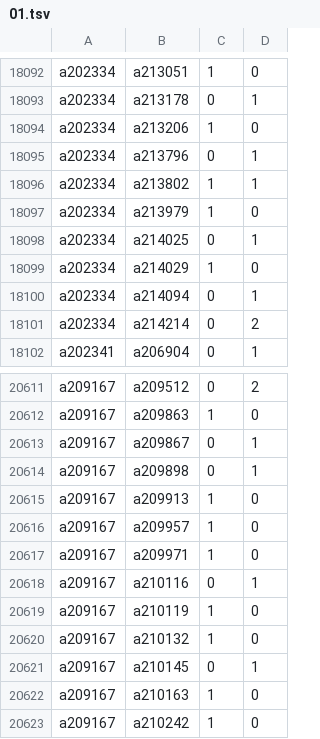
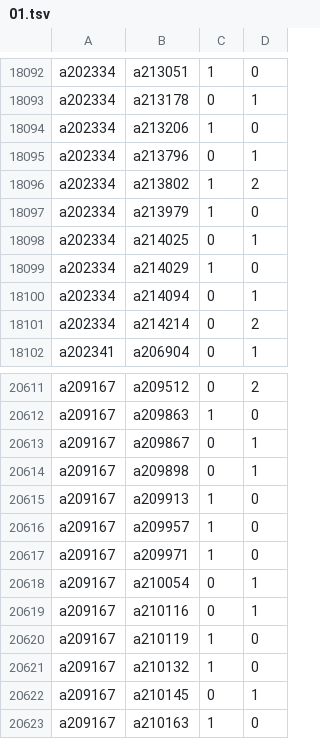
Before and after one commit to robertzechovsky639-ui/tenis, a TSV file: state/h2h/01.tsv, drawn as a sheet; only a part is shown, gaps mark what is left out; the shorter side is filled out with more unchanged rows.

```diff
--- a/state/h2h/01.tsv
+++ b/state/h2h/01.tsv
@@ -18095,3 +18095,3 @@ a202334	a213206	1	0
 a202334	a213796	0	1
-a202334	a213802	1	1
+a202334	a213802	1	2
 a202334	a213979	1	0
@@ -20617,2 +20617,3 @@ a209167	a209957	1	0
 a209167	a209971	1	0
+a209167	a210054	0	1
 a209167	a210116	0	1
```
Also changed, not shown: state/h2h/00.tsv, state/h2h/07.tsv, 24 other files.
